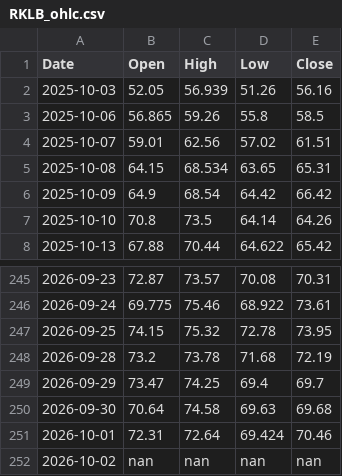
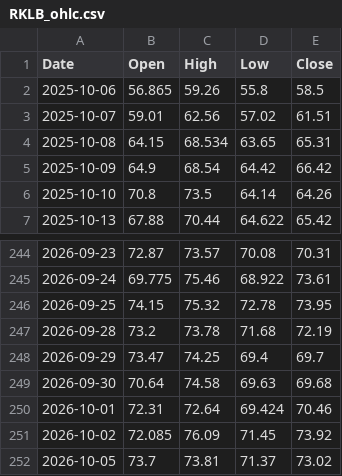
Before and after one commit to pooree-tangwachirapan/vrp-stock-analyzer, a CSV file: data/RKLB_ohlc.csv, drawn as a sheet; only a part is shown, gaps mark what is left out.

```diff
--- a/data/RKLB_ohlc.csv
+++ b/data/RKLB_ohlc.csv
@@ -1,3 +1,2 @@
 Date,Open,High,Low,Close
-2025-10-03,52.05,56.939,51.26,56.16
 2025-10-06,56.865,59.26,55.8,58.5
@@ -251,2 +250,3 @@ Date,Open,High,Low,Close
 2026-10-01,72.31,72.64,69.424,70.46
-2026-10-02,nan,nan,nan,nan
+2026-10-02,72.085,76.09,71.45,73.92
+2026-10-05,73.7,73.81,71.37,73.02
```
Also changed, not shown: data/AMZN_ohlc.csv, data/GOOGL_ohlc.csv, 43 other files.
